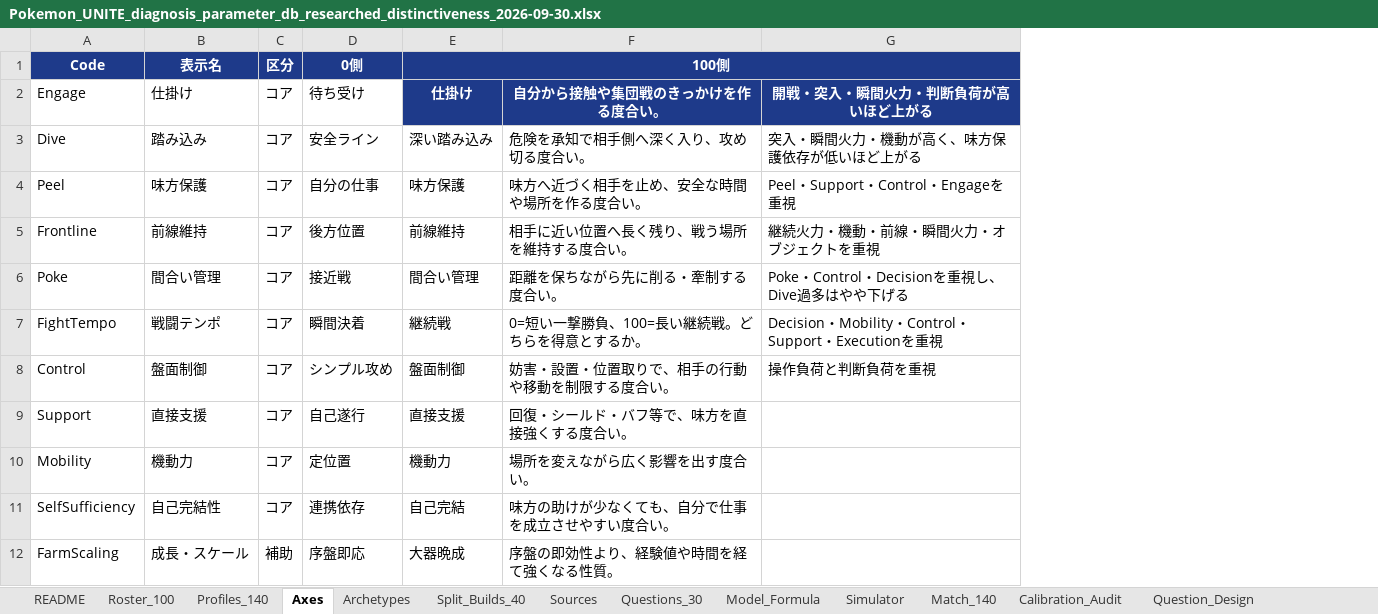
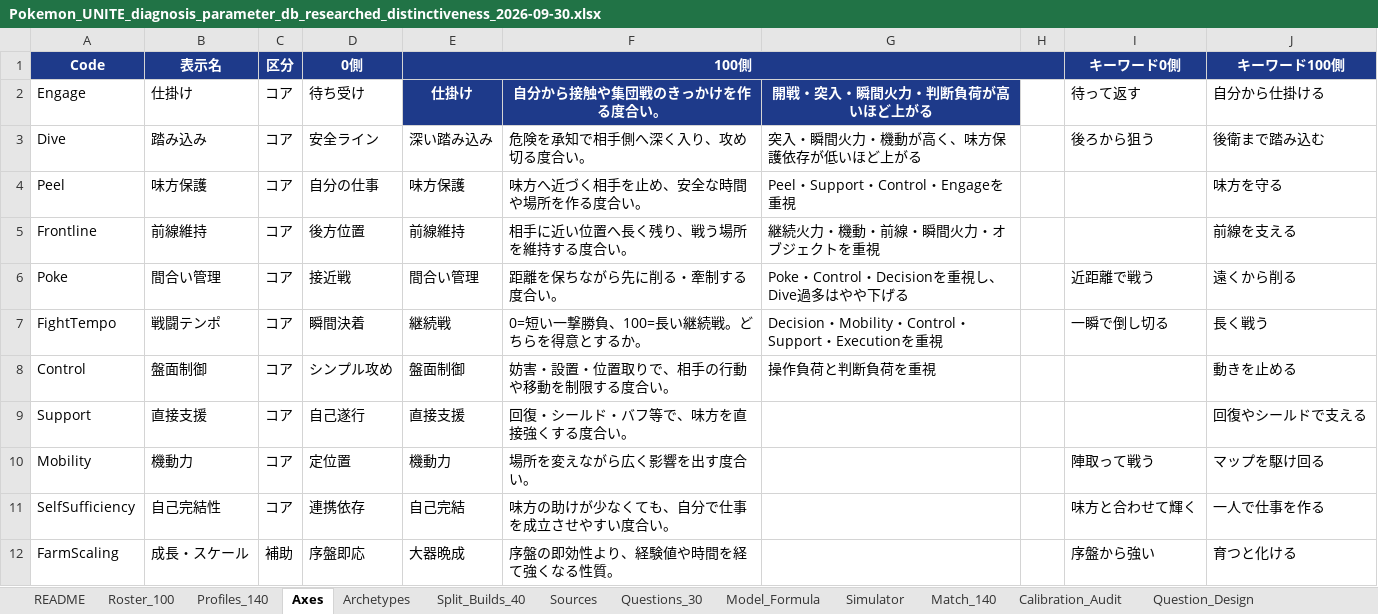
Before and after one commit to rong284/unite-shindan, an Excel workbook: Pokemon_UNITE_diagnosis_parameter_db_researched_distinctiveness_2026-09-30.xlsx, sheet Axes, drawn as a sheet; only a part is shown; values as stored, in another font and other column widths than the file's, no borders; table styles not drawn; the diff names each change by its address in the sheet, - before the commit and + after, or states it on an @@ line.

```diff
--- a/Pokemon_UNITE_diagnosis_parameter_db_researched_distinctiveness_2026-09-30.xlsx (sheet Axes)
+++ b/Pokemon_UNITE_diagnosis_parameter_db_researched_distinctiveness_2026-09-30.xlsx (sheet Axes)
+column H, empty
+column I (キーワード0側), rows 2-12: 待って返す | 後ろから狙う |  |  | 近距離で戦う | 一瞬で倒し切る |  |  | 陣取って戦う | 味方と合わせて輝く | 序盤から強い
+column J (キーワード100側), rows 2-12: 自分から仕掛ける | 後衛まで踏み込む | 味方を守る | 前線を支える | 遠くから削る | 長く戦う | 動きを止める | 回復やシールドで支える | マップを駆け回る | 一人で仕事を作る | 育つと化ける
```
Also changed, not shown: sheet Percentile_Calibration, sheet Match_140, sheet Profiles_140, sheet Simulator, sheet Model_Formula, formulas that keep their value, 41 other files.
